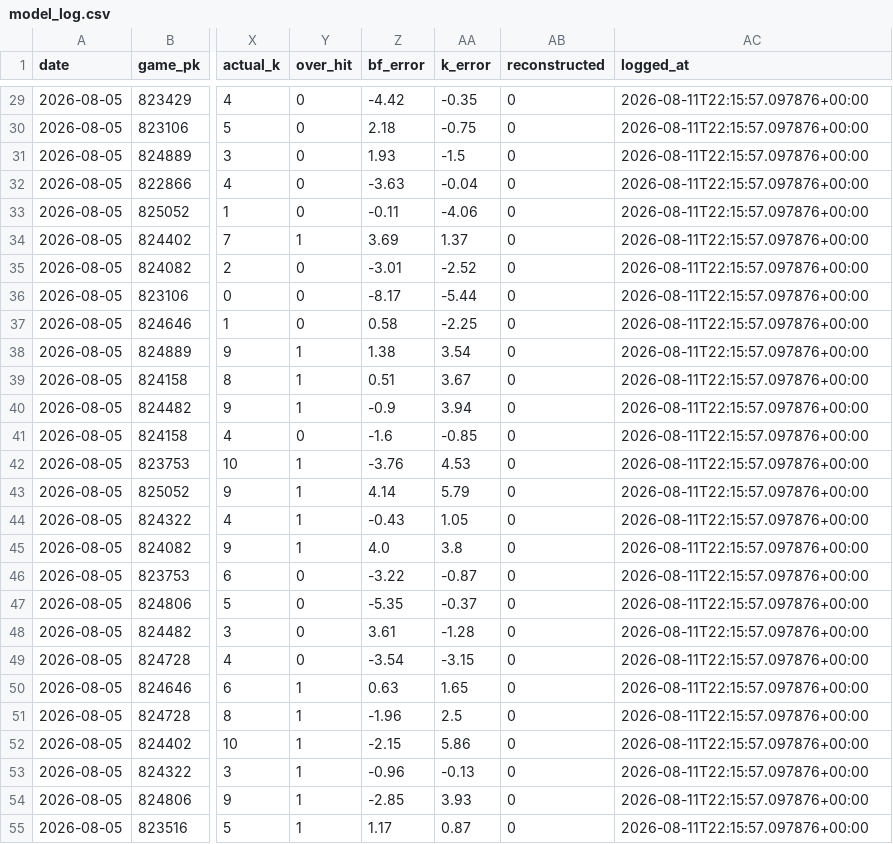
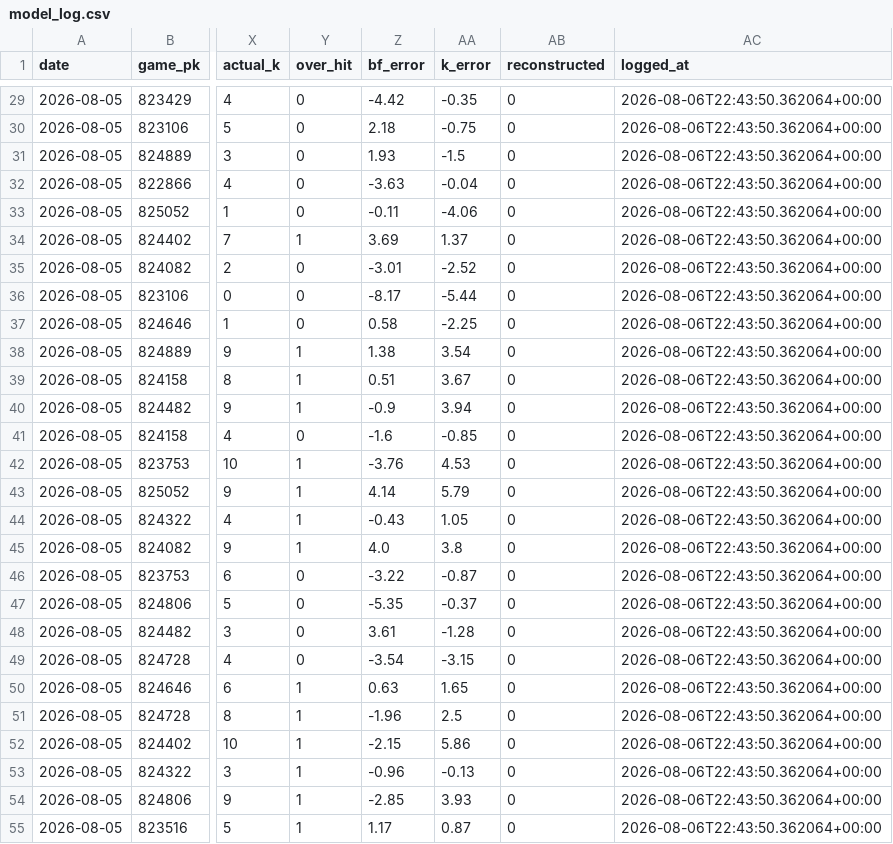
Before and after one commit to joey11600/MLB-Strikeouts, a CSV file: data/model_log.csv, drawn as a sheet; only a part is shown, gaps mark what is left out; the diff covers the shown part only; the diff names each change by its address in the sheet, - before the commit and + after, or states it on an @@ line.

```diff
--- a/data/model_log.csv
+++ b/data/model_log.csv
-AC29:AC55 (logged_at): 2026-08-11T22:15:57.097876+00:00
+AC29:AC55 (logged_at): 2026-08-06T22:43:50.362064+00:00
```
Also changed, not shown: 146 edited cells elsewhere in this file, 1 other file.
